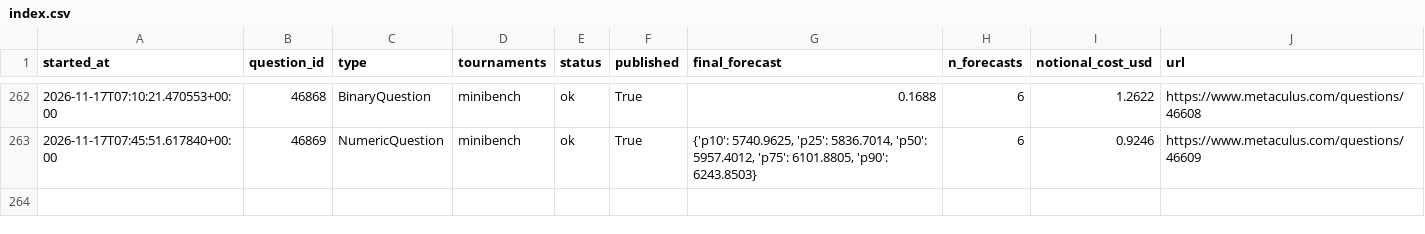
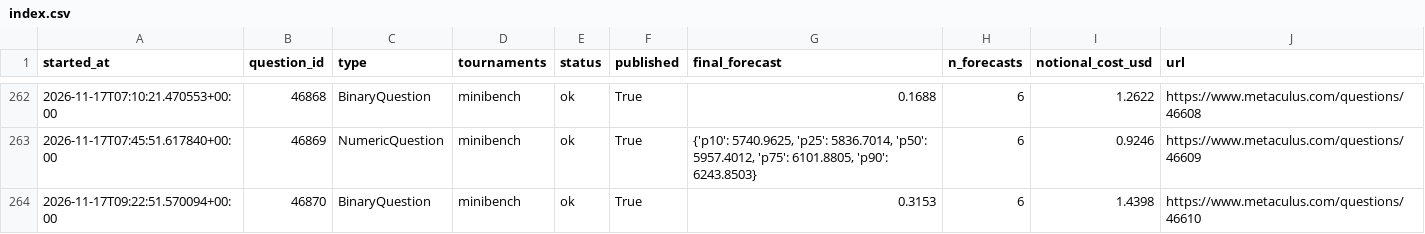
Before and after one commit to foggysteam/metaculus-bot, a CSV file: forecast_logs/index.csv, drawn as a sheet; only a part is shown, gaps mark what is left out; the diff names each change by its address in the sheet, - before the commit and + after, or states it on an @@ line.

Commit message:
Forecast logs 2026-11-17T09:29Z

```diff
--- a/forecast_logs/index.csv
+++ b/forecast_logs/index.csv
+row 264: 2026-11-17T09:22:51.570094+00:00 | 46870 | BinaryQuestion | minibench | ok | True | 0.3153 | 6 | 1.4398 | https://www.metaculus.com/questions/46610
```
Also changed, not shown: 1 other file.
